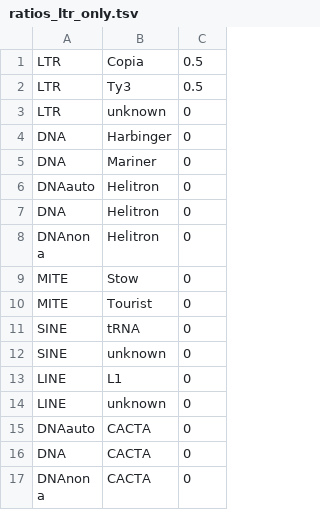
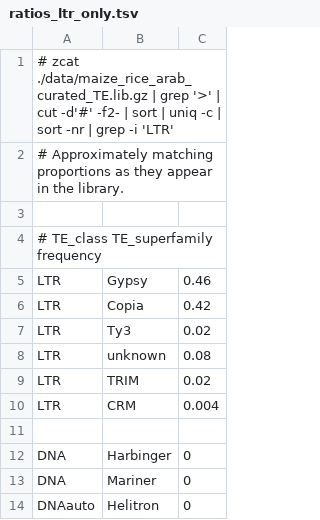
Before and after one commit to cwb14/PrinTE, a TSV file: ratios_ltr_only.tsv, drawn as a sheet; only a part is shown; the shorter side is filled out with more unchanged rows.

```diff
--- a/ratios_ltr_only.tsv
+++ b/ratios_ltr_only.tsv
@@ -1,4 +1,12 @@
-LTR	Copia	0.5
-LTR	Ty3	0.5
-LTR	unknown	0
+# zcat ./data/maize_rice_arab_curated_TE.lib.gz   | grep '>'   | cut -d'#' -f2-   | sort   | uniq -c   | sort -nr | grep -i 'LTR'
+# Approximately matching proportions as they appear in the library.
+
+# TE_class   TE_superfamily   frequency
+LTR	Gypsy	0.46
+LTR	Copia	0.42
+LTR	Ty3	0.02
+LTR	unknown	0.08
+LTR	TRIM	0.02
+LTR	CRM	0.004
+
 DNA	Harbinger	0
```
Also changed, not shown: ratios.tsv, 7 other files.
